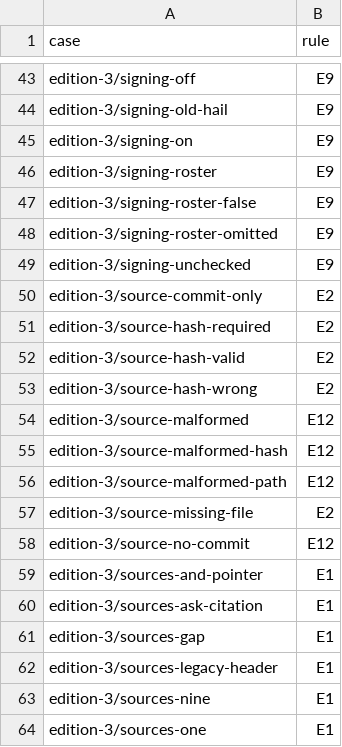
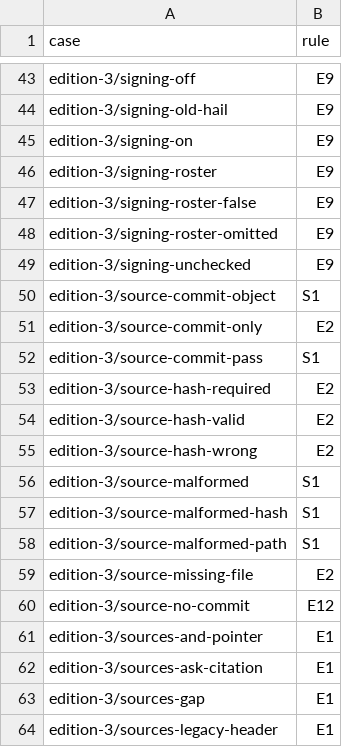
Before and after one commit to shoalmark/hail-tests, a TSV file: changed-vectors.tsv, drawn as a sheet; only a part is shown, gaps mark what is left out; the shorter side is filled out with more unchanged rows.

```diff
--- a/changed-vectors.tsv
+++ b/changed-vectors.tsv
@@ -49,3 +49,5 @@ edition-3/signing-roster-omitted	E9
 edition-3/signing-unchecked	E9
+edition-3/source-commit-object	S1
 edition-3/source-commit-only	E2
+edition-3/source-commit-pass	S1
 edition-3/source-hash-required	E2
@@ -53,5 +55,5 @@ edition-3/source-hash-valid	E2
 edition-3/source-hash-wrong	E2
-edition-3/source-malformed	E12
-edition-3/source-malformed-hash	E12
-edition-3/source-malformed-path	E12
+edition-3/source-malformed	S1
+edition-3/source-malformed-hash	S1
+edition-3/source-malformed-path	S1
 edition-3/source-missing-file	E2
```
Also changed, not shown: 18 other files.
